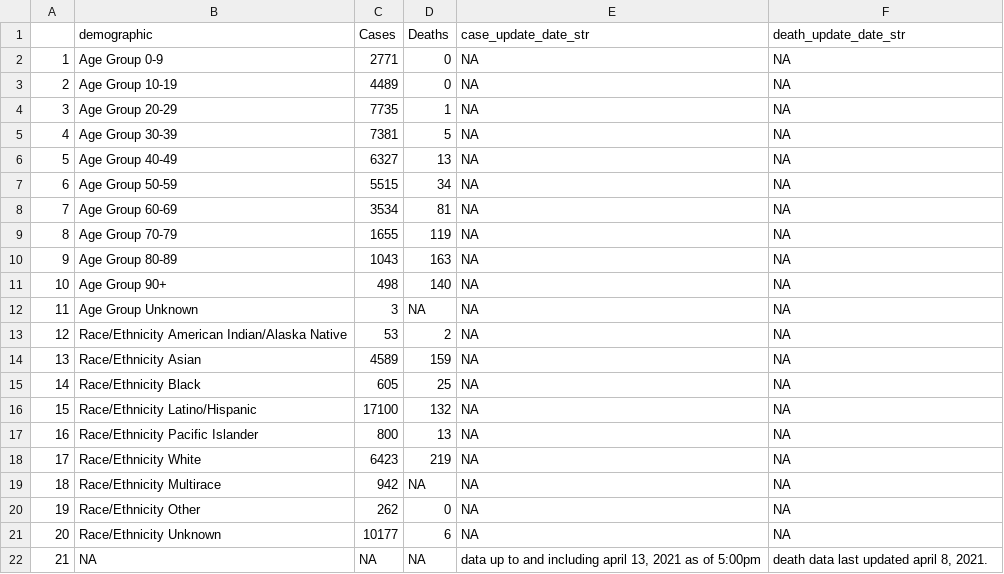
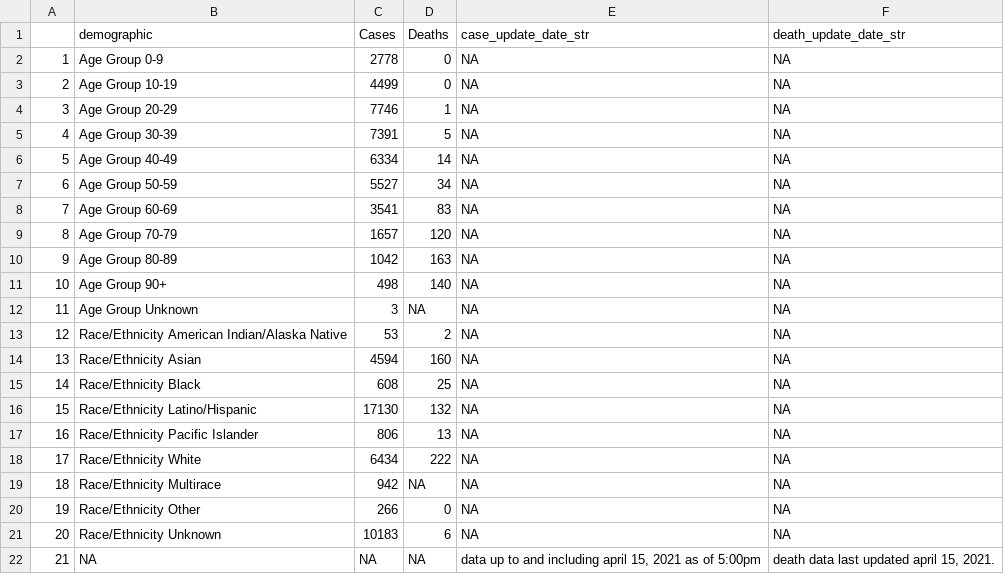
Before and after one commit to stanfordfuturebay/stanfordfuturebay.github.io, a CSV file: covid19/smc_covid_dem_data_scraped.csv, drawn as a sheet.

```diff
--- a/covid19/smc_covid_dem_data_scraped.csv
+++ b/covid19/smc_covid_dem_data_scraped.csv
@@ -1,11 +1,11 @@
 "","demographic","Cases","Deaths","case_update_date_str","death_update_date_str"
-"1","Age Group 0-9","2771","0",NA,NA
-"2","Age Group 10-19","4489","0",NA,NA
-"3","Age Group 20-29","7735","1",NA,NA
-"4","Age Group 30-39","7381","5",NA,NA
-"5","Age Group 40-49","6327","13",NA,NA
-"6","Age Group 50-59","5515","34",NA,NA
-"7","Age Group 60-69","3534","81",NA,NA
-"8","Age Group 70-79","1655","119",NA,NA
-"9","Age Group 80-89","1043","163",NA,NA
+"1","Age Group 0-9","2778","0",NA,NA
+"2","Age Group 10-19","4499","0",NA,NA
+"3","Age Group 20-29","7746","1",NA,NA
+"4","Age Group 30-39","7391","5",NA,NA
+"5","Age Group 40-49","6334","14",NA,NA
+"6","Age Group 50-59","5527","34",NA,NA
+"7","Age Group 60-69","3541","83",NA,NA
+"8","Age Group 70-79","1657","120",NA,NA
+"9","Age Group 80-89","1042","163",NA,NA
 "10","Age Group 90+","498","140",NA,NA
@@ -13,10 +13,10 @@
 "12","Race/Ethnicity American Indian/Alaska Native","53","2",NA,NA
-"13","Race/Ethnicity Asian","4589","159",NA,NA
-"14","Race/Ethnicity Black","605","25",NA,NA
-"15","Race/Ethnicity Latino/Hispanic","17100","132",NA,NA
-"16","Race/Ethnicity Pacific Islander","800","13",NA,NA
-"17","Race/Ethnicity White","6423","219",NA,NA
+"13","Race/Ethnicity Asian","4594","160",NA,NA
+"14","Race/Ethnicity Black","608","25",NA,NA
+"15","Race/Ethnicity Latino/Hispanic","17130","132",NA,NA
+"16","Race/Ethnicity Pacific Islander","806","13",NA,NA
+"17","Race/Ethnicity White","6434","222",NA,NA
 "18","Race/Ethnicity Multirace","942",NA,NA,NA
-"19","Race/Ethnicity Other","262","0",NA,NA
-"20","Race/Ethnicity Unknown","10177","6",NA,NA
-"21",NA,NA,NA,"data up to and including april 13, 2021 as of 5:00pm","death data last updated april 8, 2021."
+"19","Race/Ethnicity Other","266","0",NA,NA
+"20","Race/Ethnicity Unknown","10183","6",NA,NA
+"21",NA,NA,NA,"data up to and including april 15, 2021 as of 5:00pm","death data last updated april 15, 2021."
```
Also changed, not shown: covid19/smc_cases_scraped.csv, covid19/smc_tests_scraped.csv, 1 other file.
